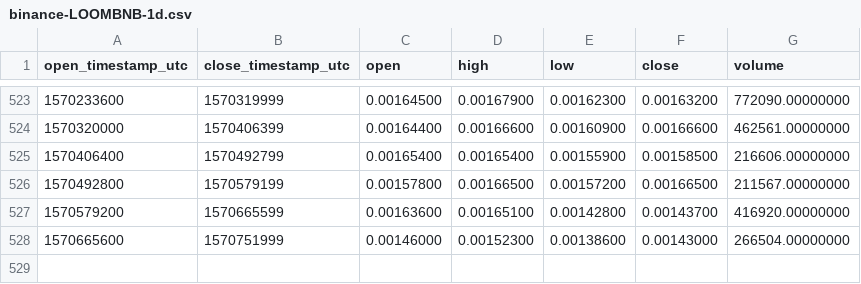
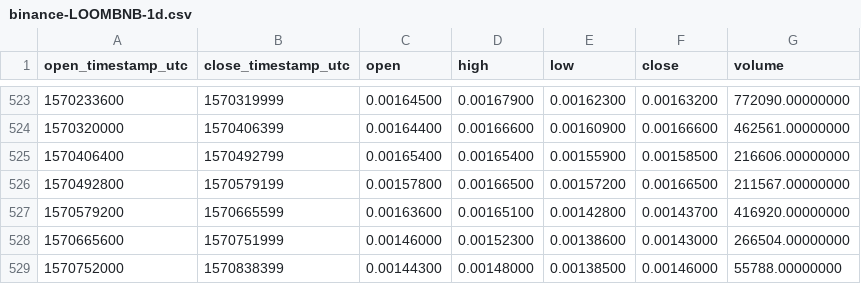
Before and after one commit to cryptobigbro/binance-LOOMBNB, a CSV file: binance-LOOMBNB-1d.csv, drawn as a sheet; only a part is shown, gaps mark what is left out; the diff names each change by its address in the sheet, - before the commit and + after, or states it on an @@ line.

```diff
--- a/binance-LOOMBNB-1d.csv
+++ b/binance-LOOMBNB-1d.csv
+row 529: 1570752000 | 1570838399 | 0.00144300 | 0.00148000 | 0.00138500 | 0.00146000 | 55788.00000000
```
Also changed, not shown: binance-LOOMBNB-1h.csv.
